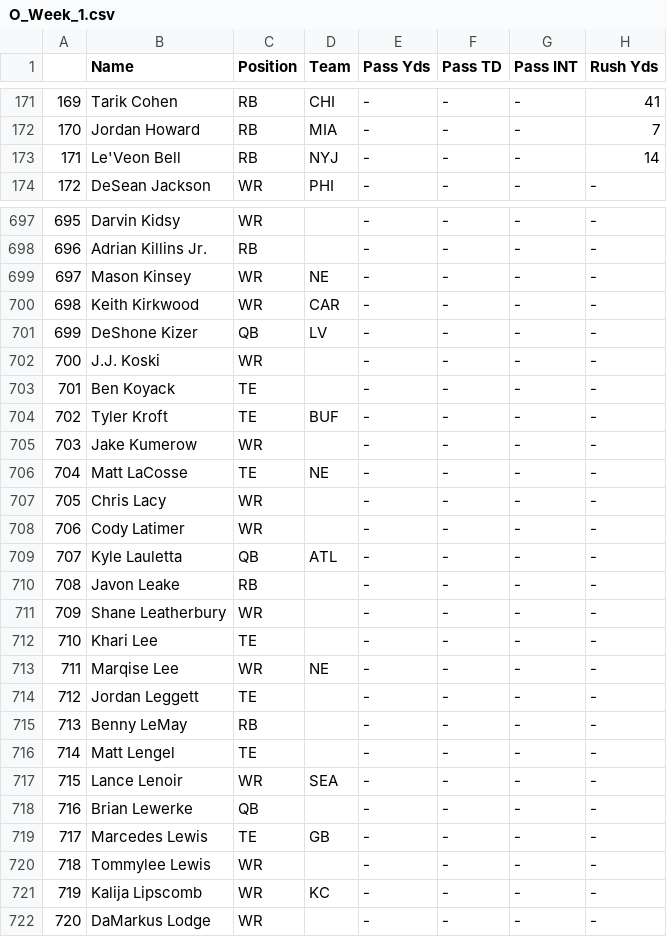
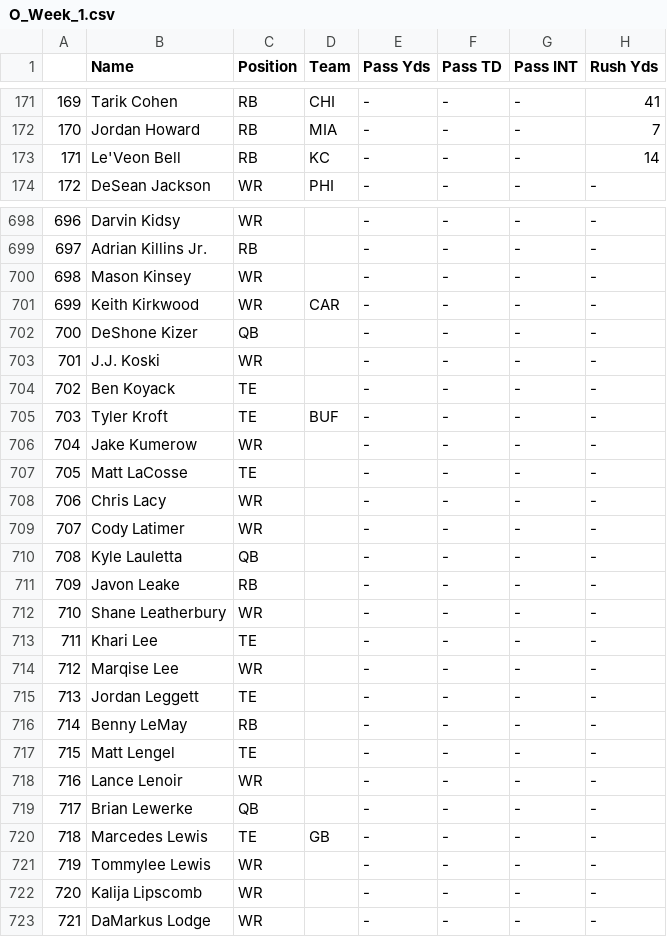
Before and after one commit to adunlop1234/NFL_Fantasy, a CSV file: Statistics/O_Week_1.csv, drawn as a sheet; only a part is shown, gaps mark what is left out; addresses are those after the commit; the diff covers the shown part only; the diff names each change by its address in the sheet, - before the commit and + after, or states it on an @@ line.

```diff
--- a/Statistics/O_Week_1.csv
+++ b/Statistics/O_Week_1.csv
-D173 (Team): NYJ
+D173 (Team): KC
@@ column A renumbered from row 452 down @@
-D700 (Team): NE
+D700 (Team): (empty)
-D702 (Team): LV
+D702 (Team): (empty)
-D707 (Team): NE
+D707 (Team): (empty)
-D710 (Team): ATL
+D710 (Team): (empty)
-D714 (Team): NE
+D714 (Team): (empty)
-D718 (Team): SEA
+D718 (Team): (empty)
-D722 (Team): KC
+D722 (Team): (empty)
```
Also changed, not shown: 1 added row and 69 edited cells elsewhere in this file, Injury_Status.csv, Output/Defence_Summary.csv, 10 other files.
